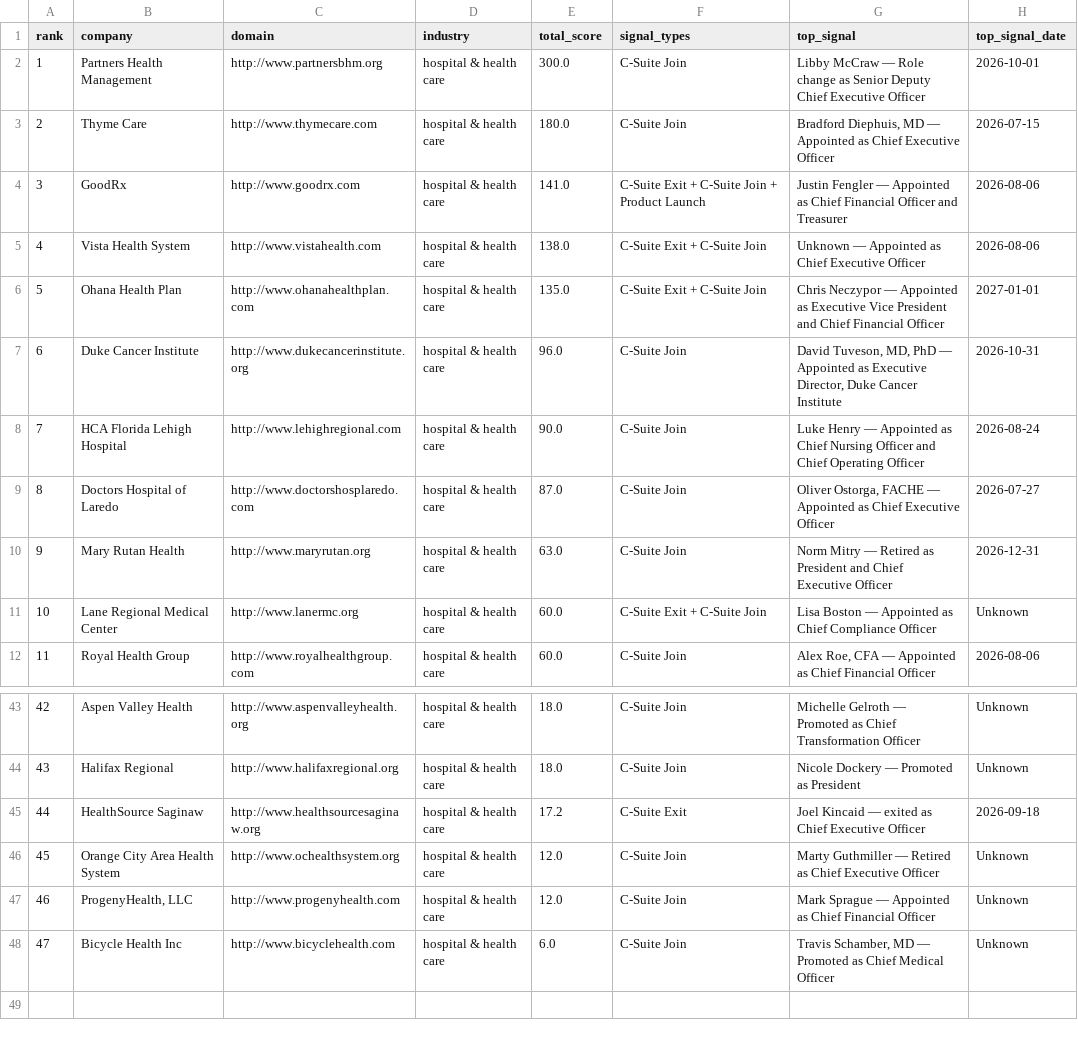
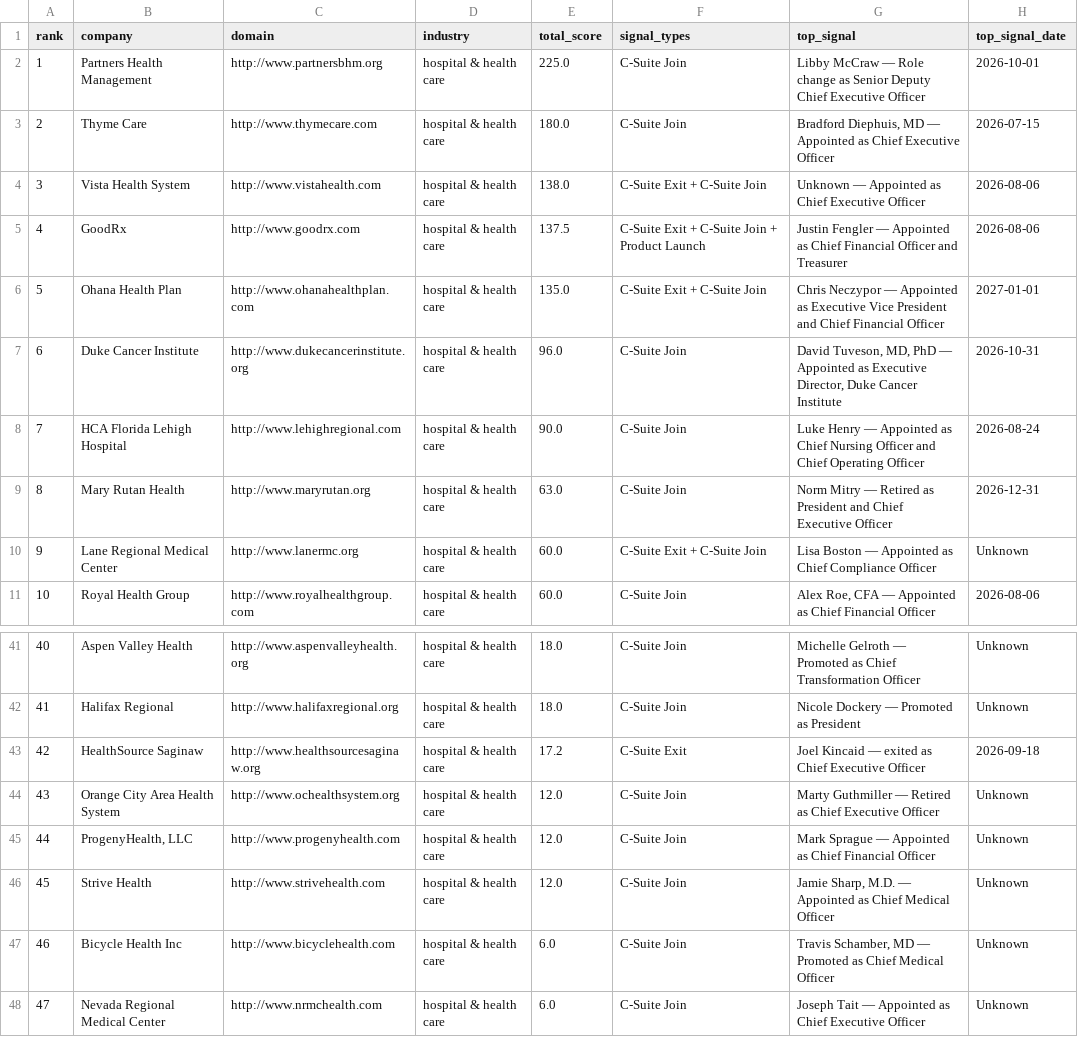
Before and after one commit to Krishna-1812/new-agentic-platform, a CSV file: reports/opportunities_healthcare.csv, drawn as a sheet; only a part is shown, gaps mark what is left out; removed rows and columns are numbered as before the commit, all else as after; the diff covers the shown part only; the diff names each change by its address in the sheet, - before the commit and + after, or states it on an @@ line.

```diff
--- a/reports/opportunities_healthcare.csv
+++ b/reports/opportunities_healthcare.csv
-E2 (total_score): 300.0
+E2 (total_score): 225.0
-row 4: 3 | GoodRx | http://www.goodrx.com | hospital & health care | 141.0 | C-Suite Exit + C-Suite Join + Product Launch | Justin Fengler — Appointed as Chief Financial Officer and Treasurer | 2026-08-06
@@ column A (rank) renumbered between rows 4 and 47 @@
+row 5: 4 | GoodRx | http://www.goodrx.com | hospital & health care | 137.5 | C-Suite Exit + C-Suite Join + Product Launch | Justin Fengler — Appointed as Chief Financial Officer and Treasurer | 2026-08-06
-row 9: 8 | Doctors Hospital of Laredo | http://www.doctorshosplaredo.com | hospital & health care | 87.0 | C-Suite Join | Oliver Ostorga, FACHE — Appointed as Chief Executive Officer | 2026-07-27
+row 46: 45 | Strive Health | http://www.strivehealth.com | hospital & health care | 12.0 | C-Suite Join | Jamie Sharp, M.D. — Appointed as Chief Medical Officer | Unknown
+row 48: 47 | Nevada Regional Medical Center | http://www.nrmchealth.com | hospital & health care | 6.0 | C-Suite Join | Joseph Tait — Appointed as Chief Executive Officer | Unknown
```
Also changed, not shown: 6 added rows, 7 removed rows and 7 edited cells elsewhere in this file, 3 other files.
